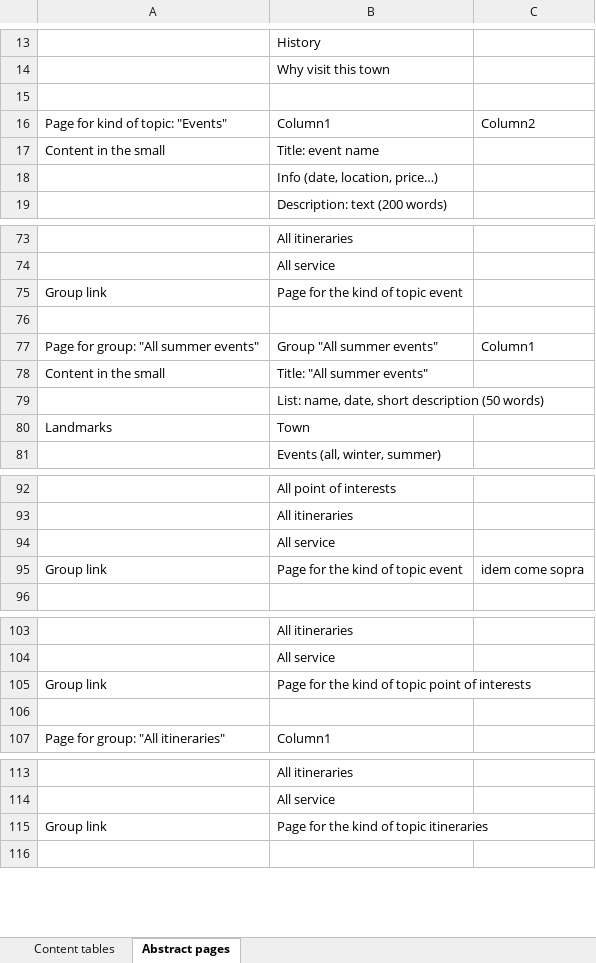
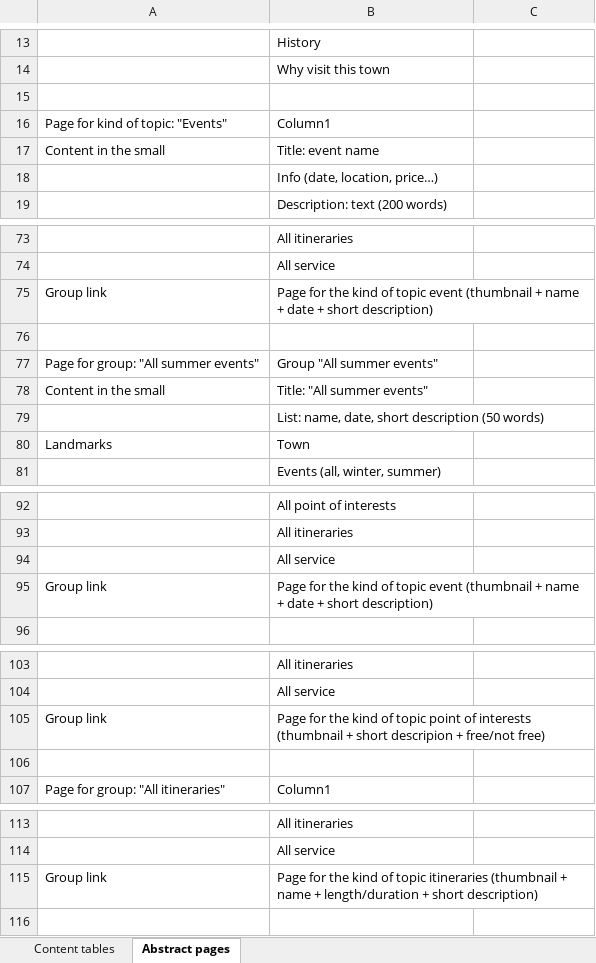
Before and after one commit to SebastianCastellano/Hypermedia-Project, an Excel workbook: Design-part/UX diagram part A1 HYP design in the small and abstract pages.xlsx, sheet Abstract pages, drawn as a sheet; only a part is shown, gaps mark what is left out; values as stored, in another font and other column widths than the file's, no borders; table styles not drawn; the diff covers the shown part only; the diff names each change by its address in the sheet, - before the commit and + after, or states it on an @@ line.

Commit message:
Header, footer, abstract pages
Co-Authored-By: Lorenzo-Guerrieri-98 <56880256+Lorenzo-Guerrieri-98@users.noreply.github.com>

```diff
--- a/Design-part/UX diagram part A1 HYP design in the small and abstract pages.xlsx (sheet Abstract pages)
+++ b/Design-part/UX diagram part A1 HYP design in the small and abstract pages.xlsx (sheet Abstract pages)
-C16: Column2
+C16: (empty)
-B75: …topic event
+B75: …topic event (thumbnail + name + date + short description)
-C77: Column1
+C77: (empty)
-B95: …topic event
+B95: …topic event (thumbnail + name + date + short description)
-C95: idem come sopra
+C95: (empty)
-B105: …of interests
+B105: …of interests (thumbnail + short descripion + free/not free)
-B115: …topic itineraries
+B115: …topic itineraries (thumbnail + name + length/duration + short description)
```
Also changed, not shown: 13 edited cells elsewhere in this sheet, sheet Content tables, 6 other files.
